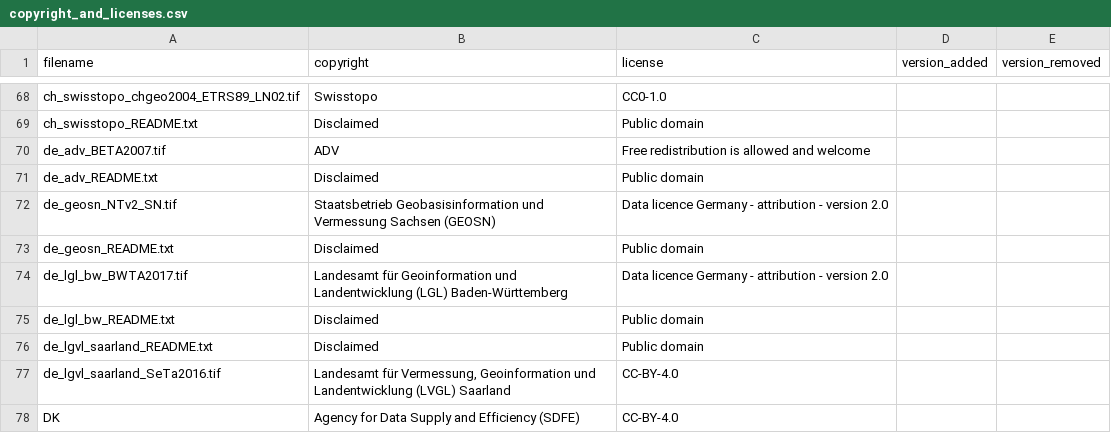
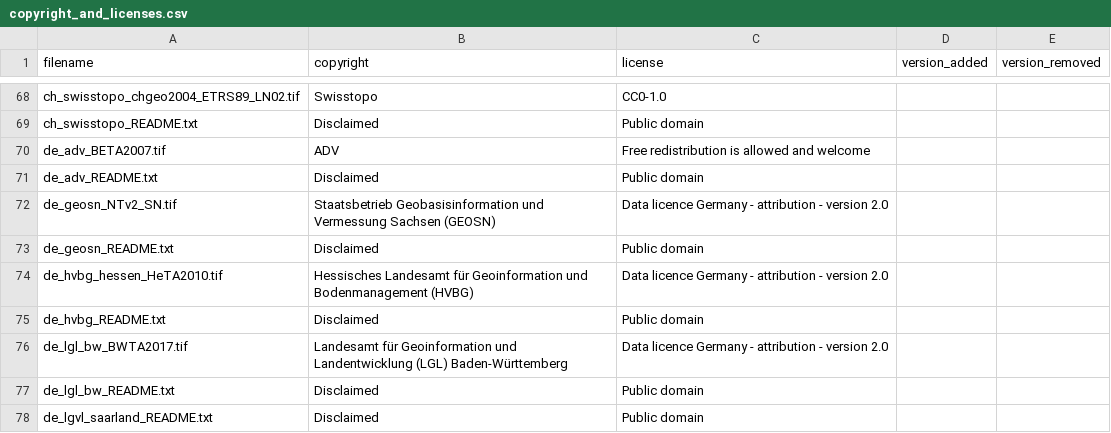
Before and after one commit to OSGeo/PROJ-data, a CSV file: copyright_and_licenses.csv, drawn as a sheet; only a part is shown, gaps mark what is left out; the shorter side is filled out with more unchanged rows.

Commit message:
Update copyright_and_licenses.csv

```diff
--- a/copyright_and_licenses.csv
+++ b/copyright_and_licenses.csv
@@ -73,2 +73,4 @@ de_geosn_NTv2_SN.tif,Staatsbetrieb Geobasisinformation und Vermessung Sachsen (G
 de_geosn_README.txt,Disclaimed,Public domain,,
+de_hvbg_hessen_HeTA2010.tif,Hessisches Landesamt für Geoinformation und Bodenmanagement (HVBG),Data licence Germany - attribution - version 2.0,,
+de_hvbg_README.txt,Disclaimed,Public domain,,
 de_lgl_bw_BWTA2017.tif,Landesamt für Geoinformation und Landentwicklung (LGL) Baden-Württemberg,Data licence Germany - attribution - version 2.0,,
```
